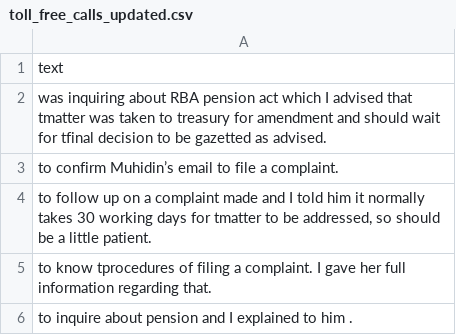
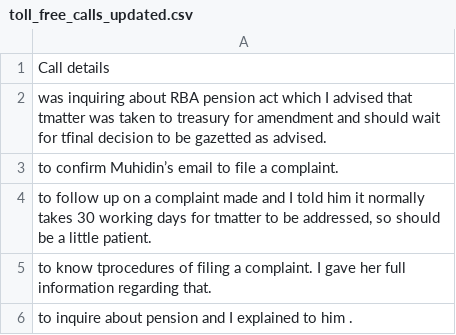
Before and after one commit to Winnie-Mukunzi/Module-IV, a CSV file: toll_free_calls_updated.csv, drawn as a sheet; only a part is shown.

Commit message:
Update toll_free_calls_updated.csv

```diff
--- a/toll_free_calls_updated.csv
+++ b/toll_free_calls_updated.csv
@@ -1,2 +1,2 @@
-text
+Call details
 was inquiring about RBA pension act which I advised that tmatter was taken to treasury for amendment and should wait for tfinal decision to be gazetted as advised.,
```
